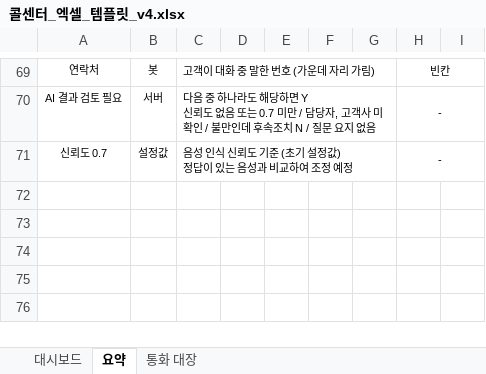
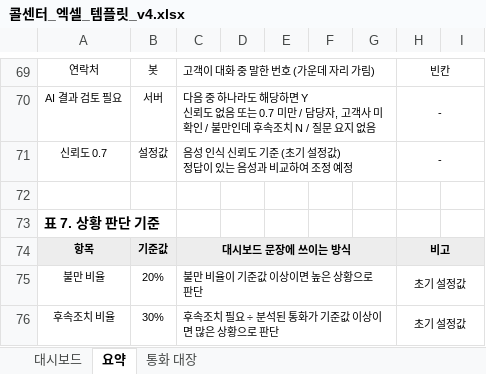
Before and after one commit to Jbs1214/AI_RPA_CALL_CENTER, an Excel workbook: rpa-report/templates/콜센터_엑셀_템플릿_v4.xlsx, sheet 요약, drawn as a sheet; only a part is shown, gaps mark what is left out; values as stored, in another font and other column widths than the file's, no borders; conditional formats not drawn; the diff names each change by its address in the sheet, - before the commit and + after, or states it on an @@ line.

```diff
--- a/rpa-report/templates/콜센터_엑셀_템플릿_v4.xlsx (sheet 요약)
+++ b/rpa-report/templates/콜센터_엑셀_템플릿_v4.xlsx (sheet 요약)
+row 72: (empty)
+row 73: 표 7. 상황 판단 기준
+row 74: 항목 | 기준값 | 대시보드 문장에 쓰이는 방식 |  |  |  |  | 비고
+row 75: 불만 비율 | 20% | 불만 비율이 기준값 이상이면 높은 상황으로 판단 |  |  |  |  | 초기 설정값
+row 76: 후속조치 비율 | 30% | 후속조치 필요 ÷ 분석된 통화가 기준값 이상이면 많은 상황으로 판단 |  |  |  |  | 초기 설정값
```
Also changed, not shown: sheet 대시보드, charts or pictures, 2 other files.
